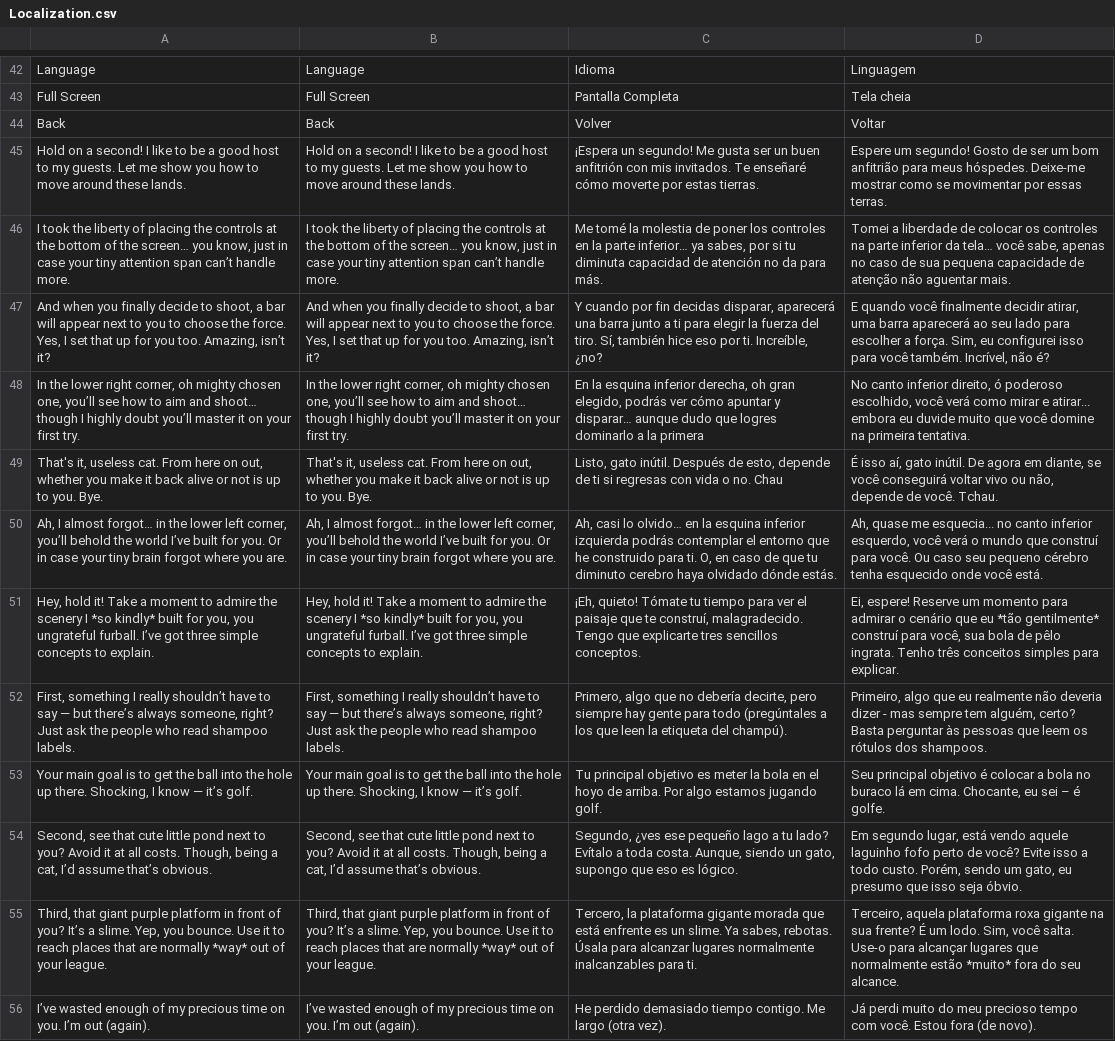
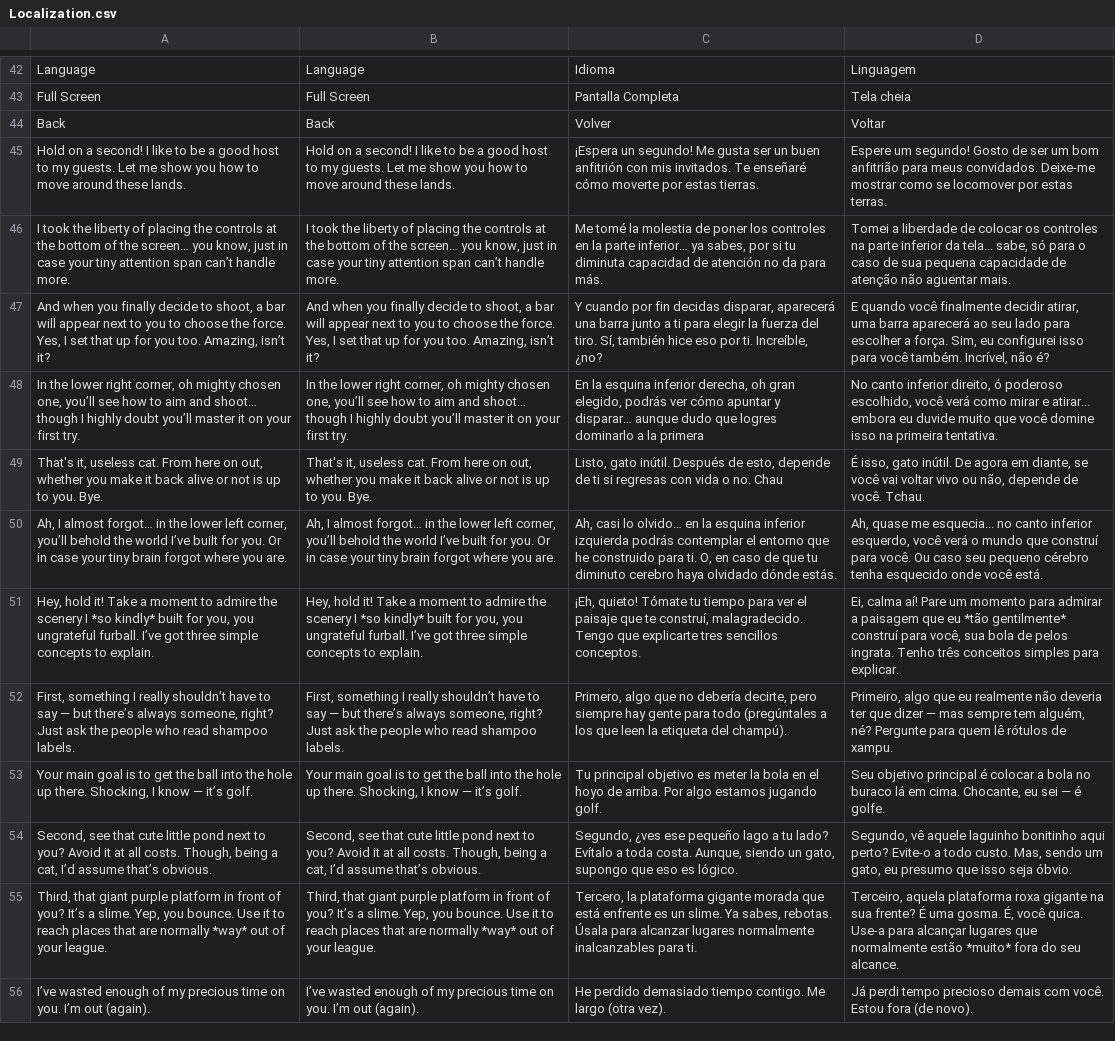
Before and after one commit to CVG42/GOLF, a CSV file: GOLF/Assets/Resources/Localization.csv, drawn as a sheet; only a part is shown, gaps mark what is left out; the diff covers the shown part only; the diff names each change by its address in the sheet, - before the commit and + after, or states it on an @@ line.

```diff
--- a/GOLF/Assets/Resources/Localization.csv
+++ b/GOLF/Assets/Resources/Localization.csv
-D45: …para meus hóspedes. Deixe-me mostrar como se movimentar por essas terras.
+D45: …para meus convidados. Deixe-me mostrar como se locomover por estas terras.
-D46: …inferior da tela… você sabe, apenas no caso de…
+D46: …inferior da tela... sabe, só para o caso de…
-D48: …você domine na primeira…
+D48: …você domine isso na primeira…
-D49: É isso aí, gato inútil. De agora em diante, se você conseguirá voltar vivo…
+D49: É isso, gato inútil. De agora em diante, se você vai voltar vivo…
-D51: Ei, espere! Reserve um momento para admirar o cenário que eu *tão gentilmente* construí para você, sua bola de pêlo ingrata. Tenho…
+D51: Ei, calma aí! Pare um momento para admirar a paisagem que eu *tão gentilmente* construí para você, sua bola de pelos ingrata. Tenho…
-D52: …não deveria dizer - mas sempre tem alguém, certo? Basta perguntar às pessoas que leem os rótulos dos shampoos.
+D52: …não deveria ter que dizer — mas sempre tem alguém, né? Pergunte para quem lê rótulos de xampu.
-D53: Seu principal objetivo é colocar a bola no buraco lá em cima. Chocante, eu sei – é golfe.
+D53: Seu objetivo principal é colocar a bola no buraco lá em cima. Chocante, eu sei — é golfe.
-D54: Em segundo lugar, está vendo aquele laguinho fofo perto de você? Evite isso a todo custo. Porém, sendo um…
+D54: Segundo, vê aquele laguinho bonitinho aqui perto? Evite-o a todo custo. Mas, sendo um…
-D55: …frente? É um lodo. Sim, você salta. Use-o para alcançar…
+D55: …frente? É uma gosma. É, você quica. Use-a para alcançar…
-D56: Já perdi muito do meu precioso tempo com você.…
+D56: Já perdi tempo precioso demais com você.…
```
Also changed, not shown: 2 added rows and 20 edited cells elsewhere in this file, 3 other files.
